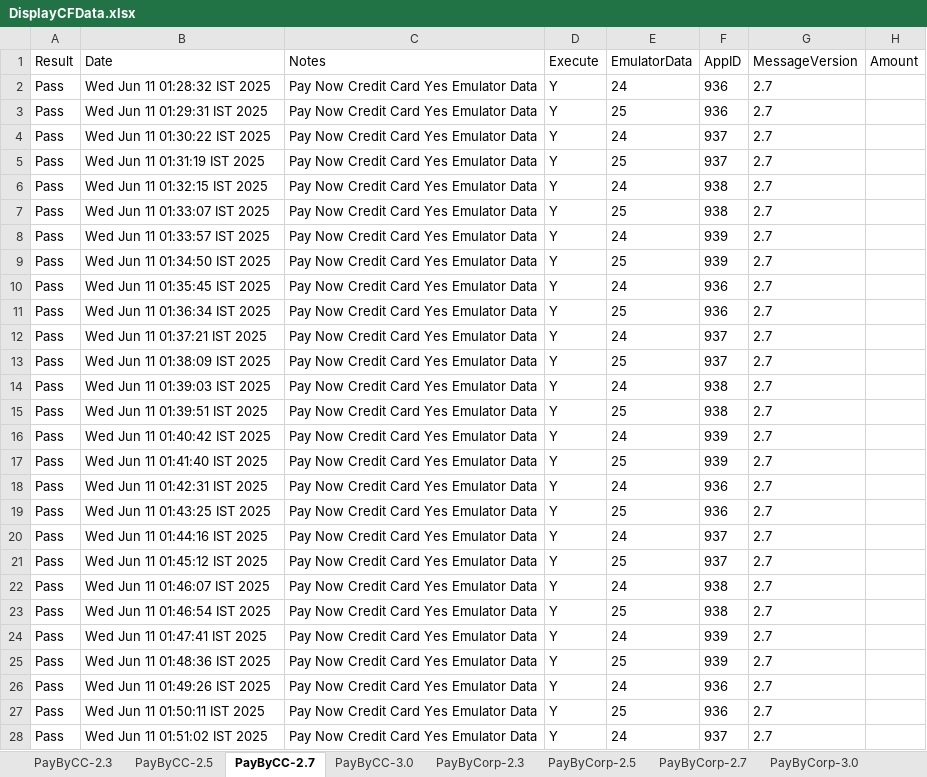
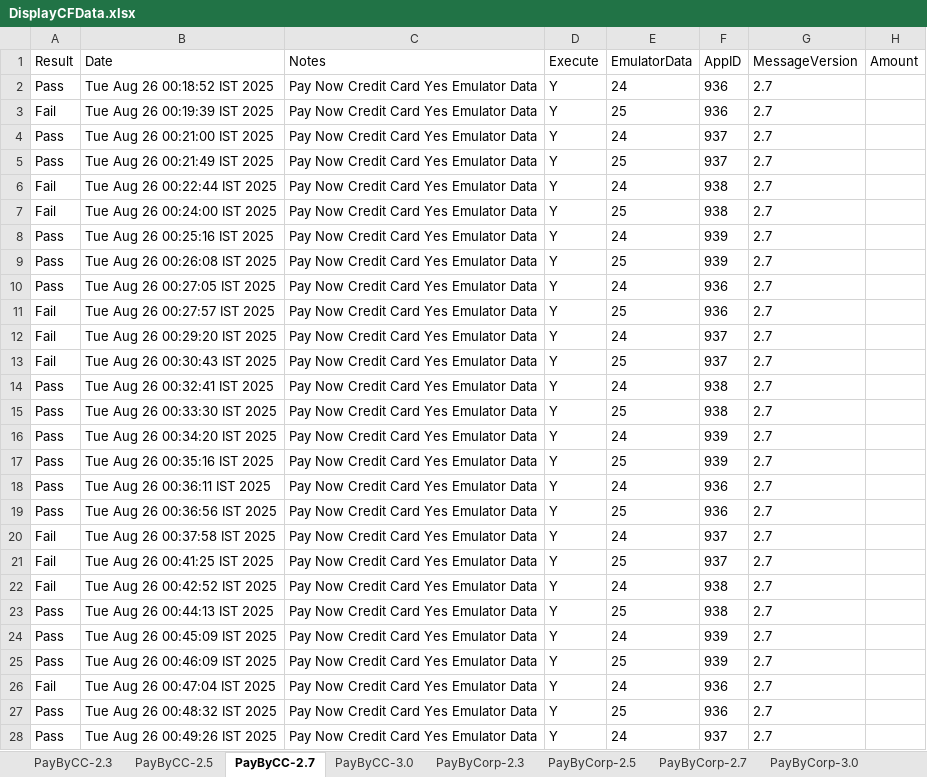
Before and after one commit to dcusend/VPS-Katalon, an Excel workbook: KatalonData/IWPTestData/DisplayCFData.xlsx, sheet PayByCC-2.7, drawn as a sheet; only a part is shown; values as stored, in another font and other column widths than the file's, no borders; the diff covers the shown part only; the diff names each change by its address in the sheet, - before the commit and + after, or states it on an @@ line.

```diff
--- a/KatalonData/IWPTestData/DisplayCFData.xlsx (sheet PayByCC-2.7)
+++ b/KatalonData/IWPTestData/DisplayCFData.xlsx (sheet PayByCC-2.7)
-B2 (Date): Wed Jun 11 01:28:32 IST 2025
+B2 (Date): Tue Aug 26 00:18:52 IST 2025
-A3 (Result): Pass
+A3 (Result): Fail
-B3 (Date): Wed Jun 11 01:29:31 IST 2025
+B3 (Date): Tue Aug 26 00:19:39 IST 2025
-B4 (Date): Wed Jun 11 01:30:22 IST 2025
+B4 (Date): Tue Aug 26 00:21:00 IST 2025
-B5 (Date): Wed Jun 11 01:31:19 IST 2025
+B5 (Date): Tue Aug 26 00:21:49 IST 2025
-A6:A7 (Result): Pass
+A6:A7 (Result): Fail
-B6 (Date): Wed Jun 11 01:32:15 IST 2025
+B6 (Date): Tue Aug 26 00:22:44 IST 2025
-B7 (Date): Wed Jun 11 01:33:07 IST 2025
+B7 (Date): Tue Aug 26 00:24:00 IST 2025
-B8 (Date): Wed Jun 11 01:33:57 IST 2025
+B8 (Date): Tue Aug 26 00:25:16 IST 2025
-B9 (Date): Wed Jun 11 01:34:50 IST 2025
+B9 (Date): Tue Aug 26 00:26:08 IST 2025
-B10 (Date): Wed Jun 11 01:35:45 IST 2025
+B10 (Date): Tue Aug 26 00:27:05 IST 2025
-A11:A13 (Result): Pass
+A11:A13 (Result): Fail
-B11 (Date): Wed Jun 11 01:36:34 IST 2025
+B11 (Date): Tue Aug 26 00:27:57 IST 2025
-B12 (Date): Wed Jun 11 01:37:21 IST 2025
+B12 (Date): Tue Aug 26 00:29:20 IST 2025
-B13 (Date): Wed Jun 11 01:38:09 IST 2025
+B13 (Date): Tue Aug 26 00:30:43 IST 2025
-B14 (Date): Wed Jun 11 01:39:03 IST 2025
+B14 (Date): Tue Aug 26 00:32:41 IST 2025
-B15 (Date): Wed Jun 11 01:39:51 IST 2025
+B15 (Date): Tue Aug 26 00:33:30 IST 2025
-B16 (Date): Wed Jun 11 01:40:42 IST 2025
+B16 (Date): Tue Aug 26 00:34:20 IST 2025
-B17 (Date): Wed Jun 11 01:41:40 IST 2025
+B17 (Date): Tue Aug 26 00:35:16 IST 2025
-B18 (Date): Wed Jun 11 01:42:31 IST 2025
+B18 (Date): Tue Aug 26 00:36:11 IST 2025
-B19 (Date): Wed Jun 11 01:43:25 IST 2025
+B19 (Date): Tue Aug 26 00:36:56 IST 2025
-A20:A22 (Result): Pass
+A20:A22 (Result): Fail
-B20 (Date): Wed Jun 11 01:44:16 IST 2025
+B20 (Date): Tue Aug 26 00:37:58 IST 2025
-B21 (Date): Wed Jun 11 01:45:12 IST 2025
+B21 (Date): Tue Aug 26 00:41:25 IST 2025
-B22 (Date): Wed Jun 11 01:46:07 IST 2025
+B22 (Date): Tue Aug 26 00:42:52 IST 2025
-B23 (Date): Wed Jun 11 01:46:54 IST 2025
+B23 (Date): Tue Aug 26 00:44:13 IST 2025
-B24 (Date): Wed Jun 11 01:47:41 IST 2025
+B24 (Date): Tue Aug 26 00:45:09 IST 2025
-B25 (Date): Wed Jun 11 01:48:36 IST 2025
+B25 (Date): Tue Aug 26 00:46:09 IST 2025
-A26 (Result): Pass
+A26 (Result): Fail
-B26 (Date): Wed Jun 11 01:49:26 IST 2025
+B26 (Date): Tue Aug 26 00:47:04 IST 2025
-B27 (Date): Wed Jun 11 01:50:11 IST 2025
+B27 (Date): Tue Aug 26 00:48:32 IST 2025
-B28 (Date): Wed Jun 11 01:51:02 IST 2025
+B28 (Date): Tue Aug 26 00:49:26 IST 2025
```
Also changed, not shown: 32 edited cells elsewhere in this sheet, sheet PayByCC-3.0, sheet PayByCC-2.3, sheet PayByCC-2.5, sheet PayByPC-2.5, sheet PayByPC-3.0, sheet PayByPS-3.0, 9 more sheets, 3 other files.
